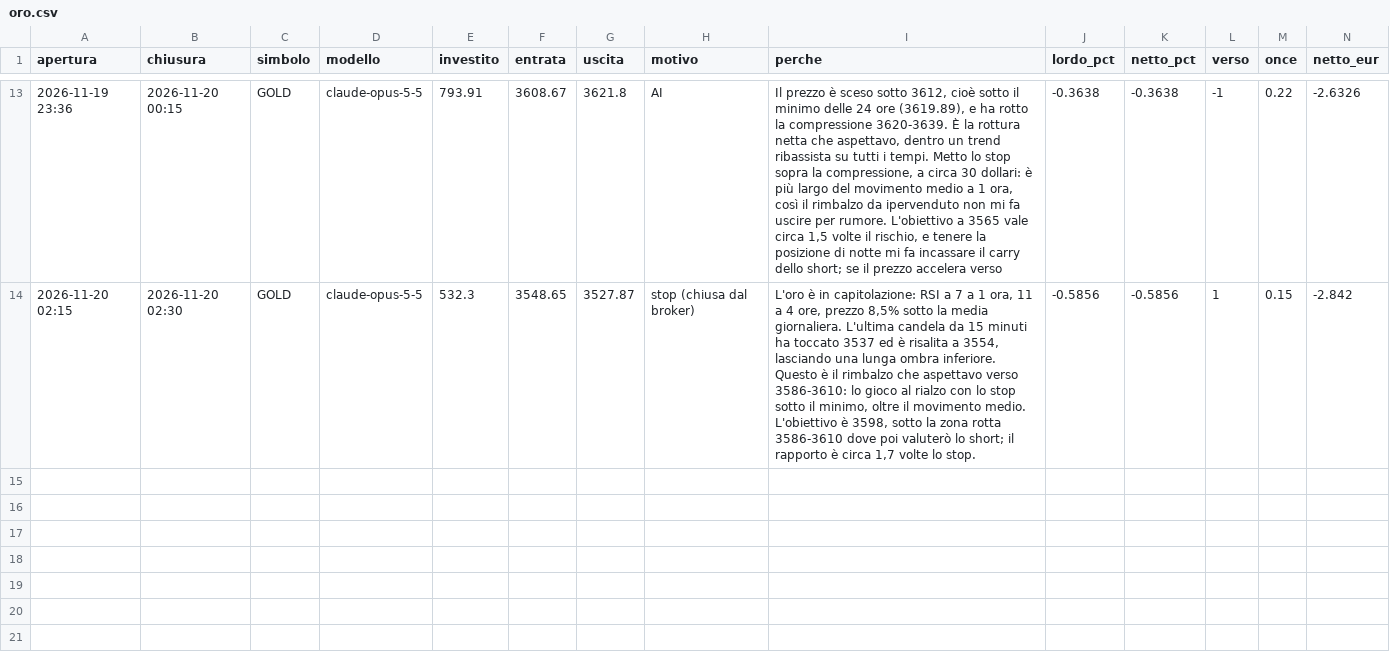
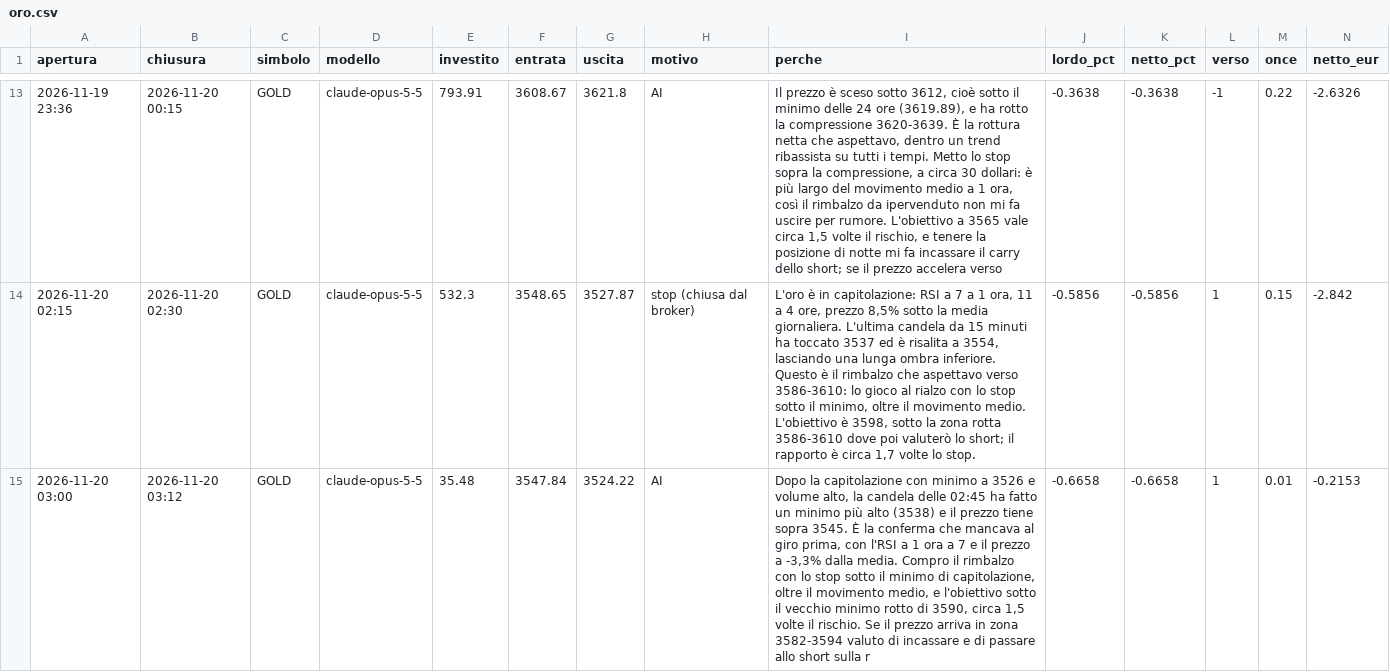
Before and after one commit to elfacvndo/timestral-bot, a CSV file: logs/oro.csv, drawn as a sheet; only a part is shown, gaps mark what is left out; the diff names each change by its address in the sheet, - before the commit and + after, or states it on an @@ line.

```diff
--- a/logs/oro.csv
+++ b/logs/oro.csv
+row 15: 2026-11-20 03:00 | 2026-11-20 03:12 | GOLD | claude-opus-5-5 | 35.48 | 3547.84 | 3524.22 | AI | Dopo la capitolazione con minimo a 3526 e volume alto, la candela delle 02:45 ha fatto un minimo più alto (3538) e il prezzo tiene sopra 3545. È la conferma che mancava al giro prima, con l'RSI a 1 ora a 7 e il prezzo a -3,3% dalla media. Compro il rimbalzo con lo stop sotto il minimo di capitolazione, oltre il movimento medio, e l'obiettivo sotto il vecchio minimo rotto di 3590, circa 1,5 volte il rischio. Se il prezzo arriva in zona 3582-3594 valuto di incassare e di passare allo short sulla r | -0.6658 | -0.6658 | 1 | 0.01 | -0.2153
```
Also changed, not shown: 1 other file.
